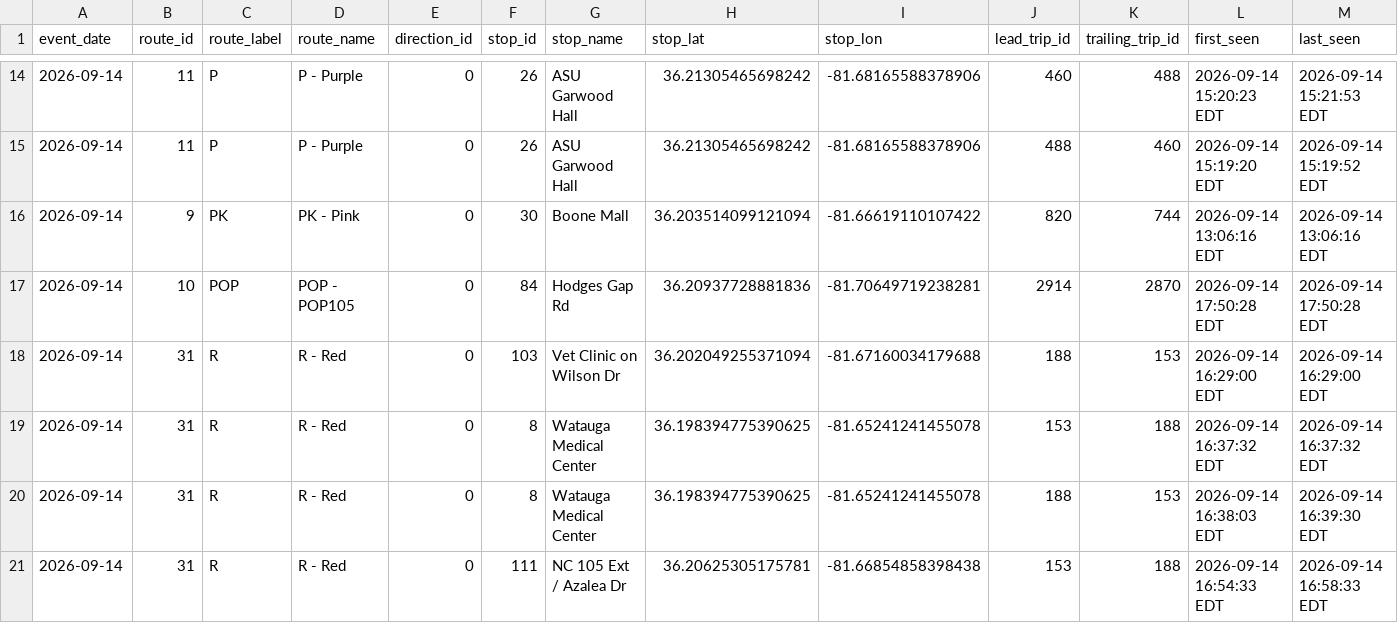
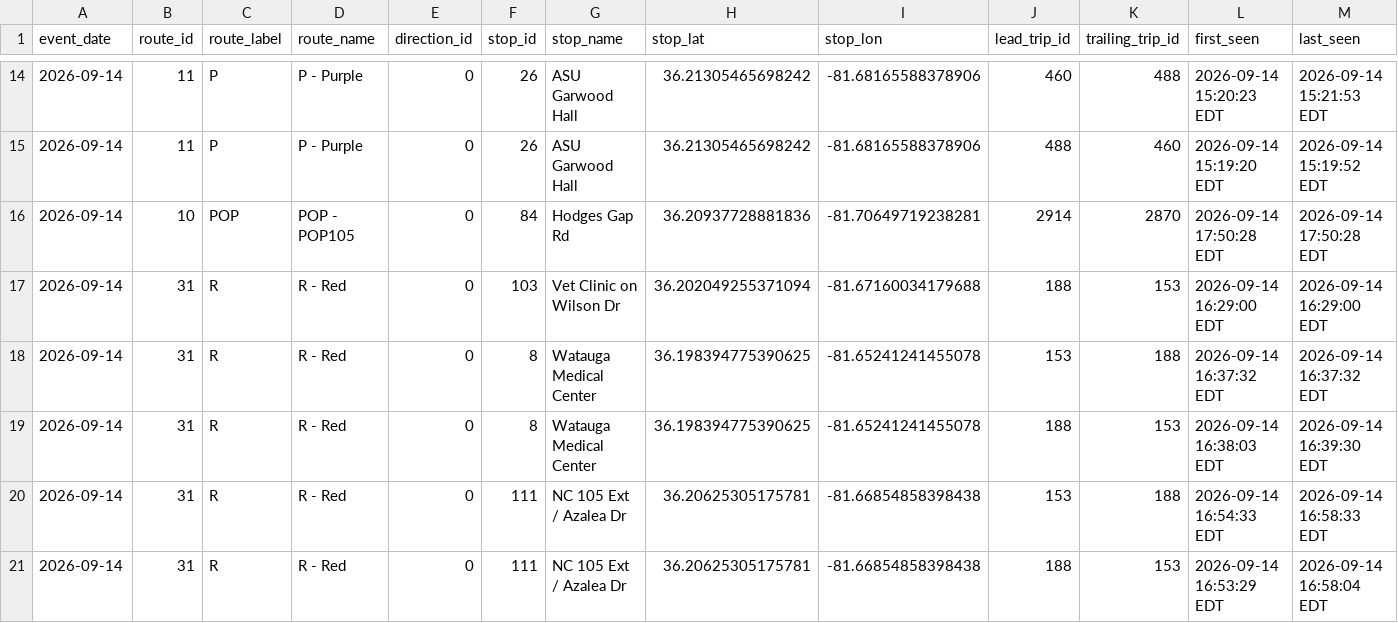
Before and after one commit to AI-Rapid-Prototyping/Bus-Bunching-Prediction, a CSV file: Outputs/AppalCart/appalcart_bunching_events.csv, drawn as a sheet; only a part is shown, gaps mark what is left out; the shorter side is filled out with more unchanged rows; rows hold the shown columns only; the diff names each change by its address in the sheet, - before the commit and + after, or states it on an @@ line.

Commit message:
Update AppalCART bunching events CSV

```diff
--- a/Outputs/AppalCart/appalcart_bunching_events.csv
+++ b/Outputs/AppalCart/appalcart_bunching_events.csv
-row 16: 2026-09-14 | 9 | PK | PK - Pink | 0 | 30 | Boone Mall | 36.203514099121094 | -81.66619110107422 | 820 | 744 | 2026-09-14 13:06:16 EDT | 2026-09-14 13:06:16 EDT
```
